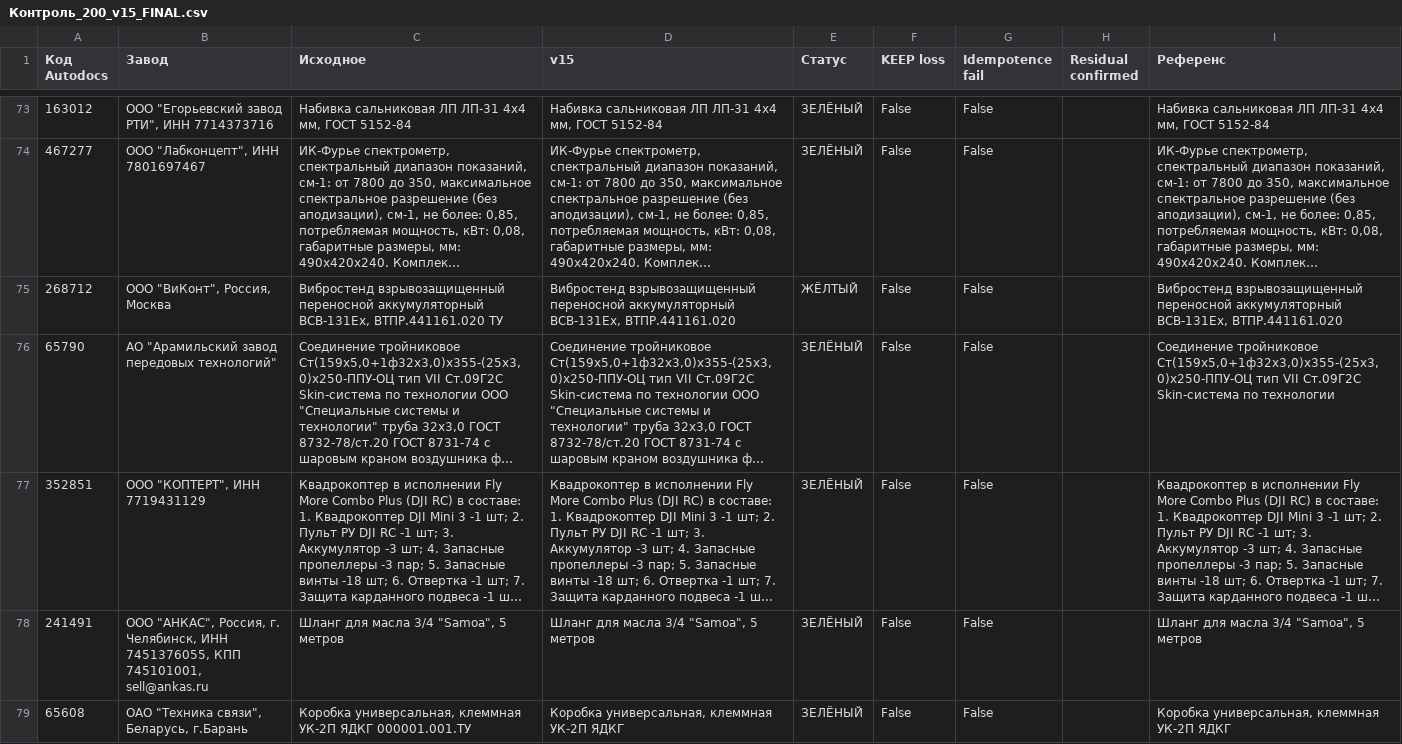
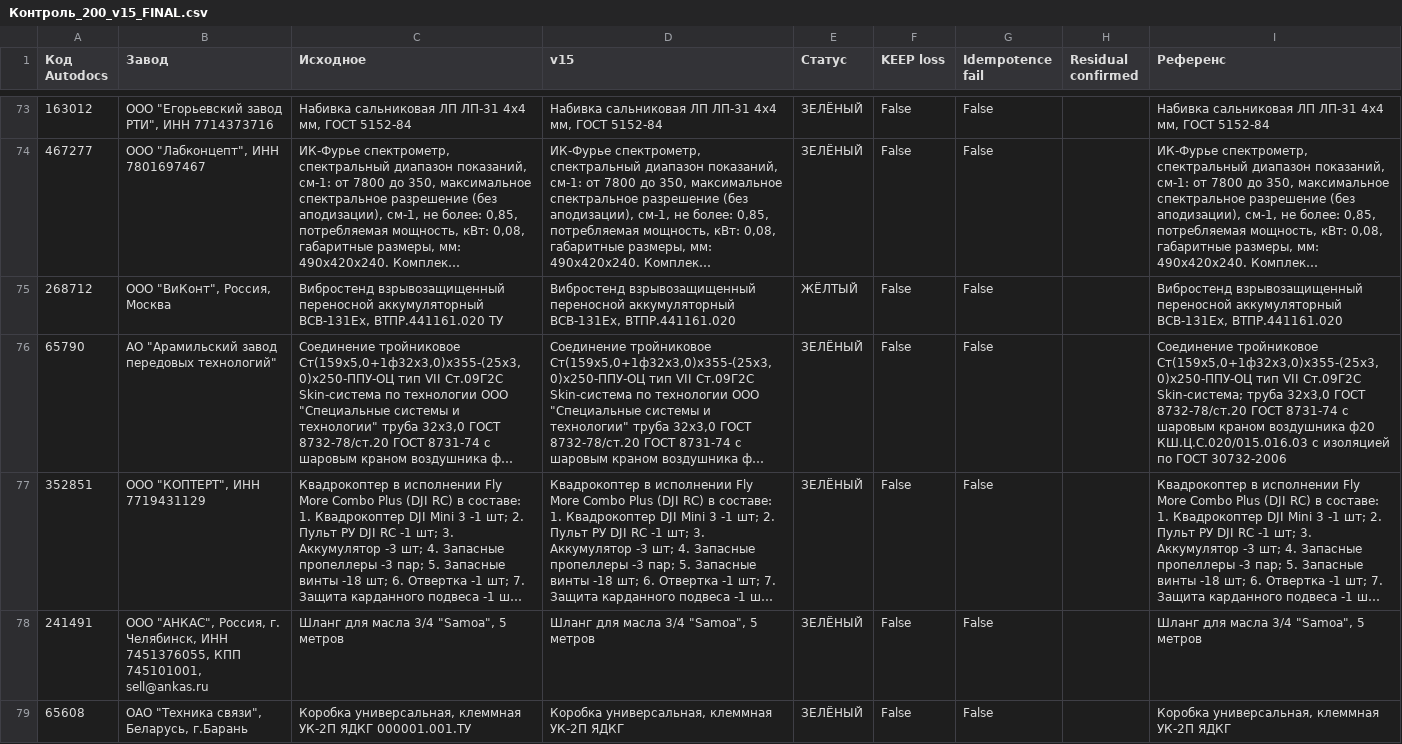
Before and after one commit to khapilin2010-dotcom/mtr-anonymizer, a CSV file: Контроль_200_v15_FINAL.csv, drawn as a sheet; only a part is shown, gaps mark what is left out; long unchanged cells end in …; the diff covers the shown part only; the diff names each change by its address in the sheet, - before the commit and + after, or states it on an @@ line.

Commit message:
Finalize passing 200-row audit report

```diff
--- a/Контроль_200_v15_FINAL.csv
+++ b/Контроль_200_v15_FINAL.csv
-I76 (Референс): …VII Ст.09Г2С Skin-система по технологии
+I76 (Референс): …VII Ст.09Г2С Skin-система; труба 32х3,0 ГОСТ 8732-78/ст.20 ГОСТ 8731-74 с шаровым краном воздушника ф20 КШ.Ц.С.020/015.016.03 с изоляцией по ГОСТ 30732-2006
```
Also changed, not shown: 6 edited cells elsewhere in this file, 2 other files.
